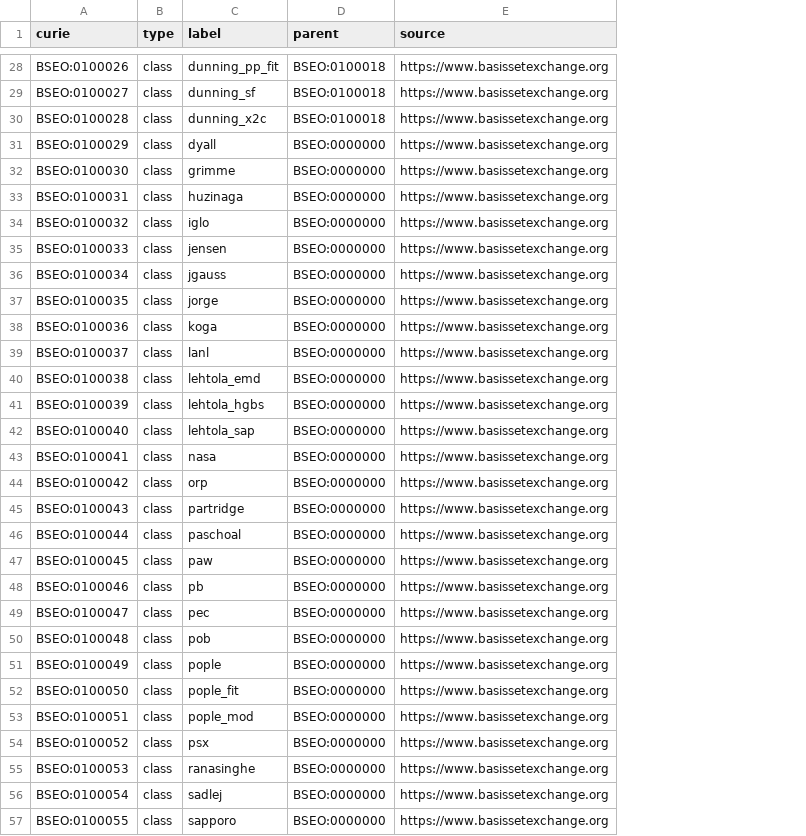
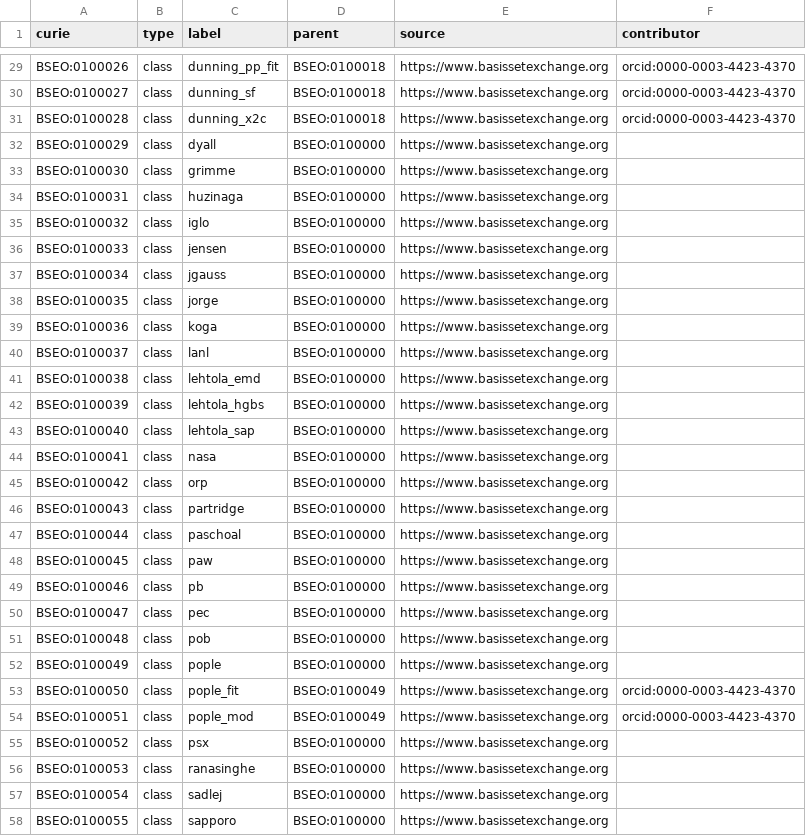
Before and after one commit to NFDI4Chem/basis-set-exchange-ontology, a TSV file: templates/families.tsv, drawn as a sheet; only a part is shown, gaps mark what is left out; addresses are those after the commit; the diff covers the shown part only; the diff names each change by its address in the sheet, - before the commit and + after, or states it on an @@ line.

```diff
--- a/templates/families.tsv
+++ b/templates/families.tsv
+column F (contributor), rows 29-54: orcid:0000-0003-4423-4370 | orcid:0000-0003-4423-4370 | orcid:0000-0003-4423-4370 |  |  |  |  |  |  |  |  |  |  |  |  |  |  |  |  |  |  |  |  |  | orcid:0000-0003-4423-4370 | orcid:0000-0003-4423-4370
-D32:D52 (parent): BSEO:0000000
+D32:D52 (parent): BSEO:0100000
-D53:D54 (parent): BSEO:0000000
+D53:D54 (parent): BSEO:0100049
-D55:D58 (parent): BSEO:0000000
+D55:D58 (parent): BSEO:0100000
```
Also changed, not shown: 1 added row and 24 edited cells elsewhere in this file, 3 other files.
